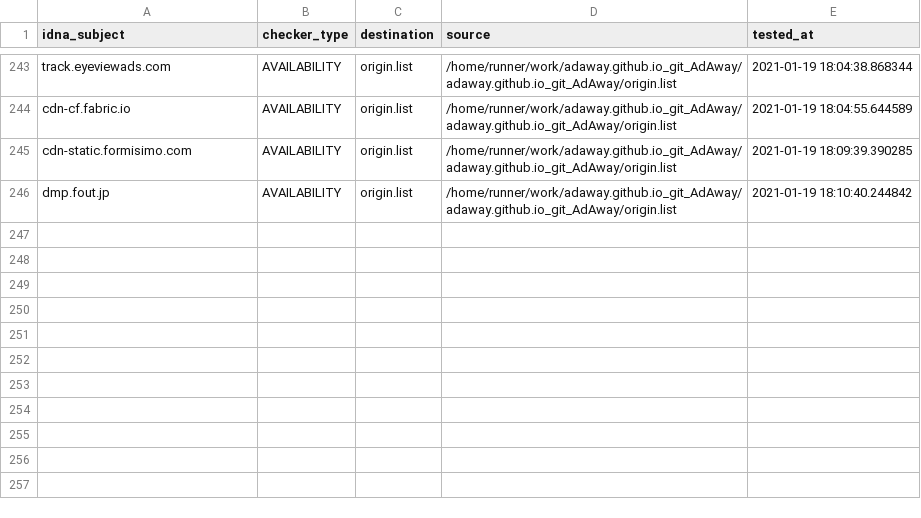
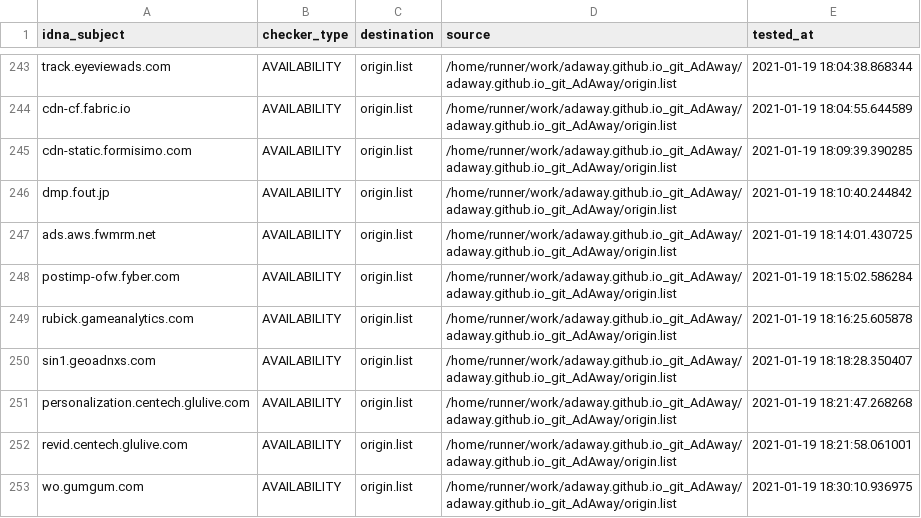
Before and after one commit to dead-hosts/adaway.github.io_git_AdAway, a CSV file: .pyfunceble/inactive.csv, drawn as a sheet; only a part is shown, gaps mark what is left out; the diff names each change by its address in the sheet, - before the commit and + after, or states it on an @@ line.

Commit message:
[Autosave][Dead-Hosts::adaway.github.io_git_AdAway]

```diff
--- a/.pyfunceble/inactive.csv
+++ b/.pyfunceble/inactive.csv
+row 247: ads.aws.fwmrm.net | AVAILABILITY | origin.list | /home/runner/work/adaway.github.io_git_AdAway/adaway.github.io_git_AdAway/origin.list | 2021-01-19 18:14:01.430725
+row 248: postimp-ofw.fyber.com | AVAILABILITY | origin.list | /home/runner/work/adaway.github.io_git_AdAway/adaway.github.io_git_AdAway/origin.list | 2021-01-19 18:15:02.586284
+row 249: rubick.gameanalytics.com | AVAILABILITY | origin.list | /home/runner/work/adaway.github.io_git_AdAway/adaway.github.io_git_AdAway/origin.list | 2021-01-19 18:16:25.605878
+row 250: sin1.geoadnxs.com | AVAILABILITY | origin.list | /home/runner/work/adaway.github.io_git_AdAway/adaway.github.io_git_AdAway/origin.list | 2021-01-19 18:18:28.350407
+row 251: personalization.centech.glulive.com | AVAILABILITY | origin.list | /home/runner/work/adaway.github.io_git_AdAway/adaway.github.io_git_AdAway/origin.list | 2021-01-19 18:21:47.268268
+row 252: revid.centech.glulive.com | AVAILABILITY | origin.list | /home/runner/work/adaway.github.io_git_AdAway/adaway.github.io_git_AdAway/origin.list | 2021-01-19 18:21:58.061001
+row 253: wo.gumgum.com | AVAILABILITY | origin.list | /home/runner/work/adaway.github.io_git_AdAway/adaway.github.io_git_AdAway/origin.list | 2021-01-19 18:30:10.936975
```
Also changed, not shown: 9 other files.
